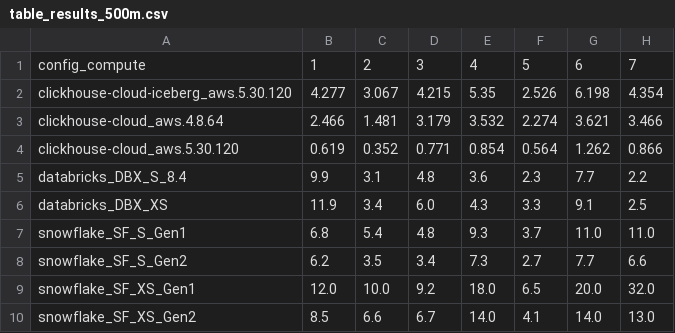
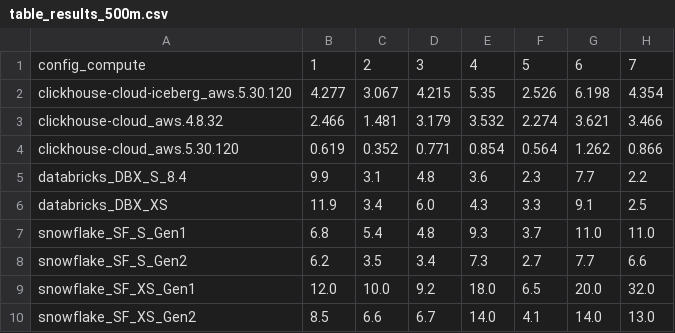
Before and after one commit to sdairs/coffeeshop-benchmark, a CSV file: results_vis/output_plots/table_results_500m.csv, drawn as a sheet; only a part is shown; the diff names each change by its address in the sheet, - before the commit and + after, or states it on an @@ line.

```diff
--- a/results_vis/output_plots/table_results_500m.csv
+++ b/results_vis/output_plots/table_results_500m.csv
-A3: clickhouse-cloud_aws.4.8.64
+A3: clickhouse-cloud_aws.4.8.32
```
Also changed, not shown: 1 other file.
